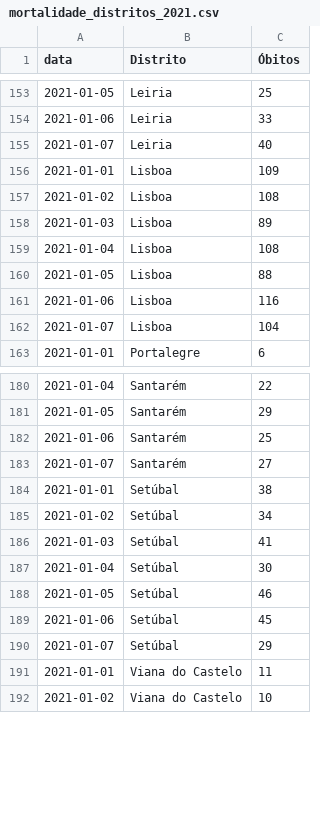
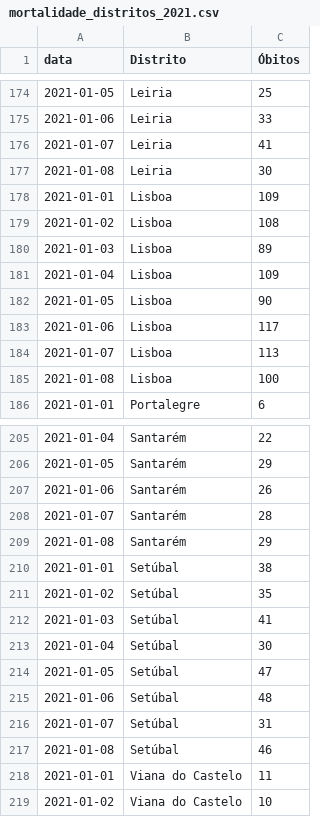
Before and after one commit to covid19pt/covid-19-pt-data, a CSV file: mortalidade_distritos_2021.csv, drawn as a sheet; only a part is shown, gaps mark what is left out; the diff covers the shown part only.

```diff
--- a/mortalidade_distritos_2021.csv
+++ b/mortalidade_distritos_2021.csv
@@ -154,3 +175,4 @@ data,Distrito,Óbitos
 2021-01-06,Leiria,33
-2021-01-07,Leiria,40
+2021-01-07,Leiria,41
+2021-01-08,Leiria,30
 2021-01-01,Lisboa,109
@@ -158,6 +180,7 @@ data,Distrito,Óbitos
 2021-01-03,Lisboa,89
-2021-01-04,Lisboa,108
-2021-01-05,Lisboa,88
-2021-01-06,Lisboa,116
-2021-01-07,Lisboa,104
+2021-01-04,Lisboa,109
+2021-01-05,Lisboa,90
+2021-01-06,Lisboa,117
+2021-01-07,Lisboa,113
+2021-01-08,Lisboa,100
 2021-01-01,Portalegre,6
@@ -181,11 +206,13 @@ data,Distrito,Óbitos
 2021-01-05,Santarém,29
-2021-01-06,Santarém,25
-2021-01-07,Santarém,27
+2021-01-06,Santarém,26
+2021-01-07,Santarém,28
+2021-01-08,Santarém,29
 2021-01-01,Setúbal,38
-2021-01-02,Setúbal,34
+2021-01-02,Setúbal,35
 2021-01-03,Setúbal,41
 2021-01-04,Setúbal,30
-2021-01-05,Setúbal,46
-2021-01-06,Setúbal,45
-2021-01-07,Setúbal,29
+2021-01-05,Setúbal,47
+2021-01-06,Setúbal,48
+2021-01-07,Setúbal,31
+2021-01-08,Setúbal,46
 2021-01-01,Viana do Castelo,11
```
Also changed, not shown: 27 added rows and 20 edited cells elsewhere in this file, mortalidade.csv, mortalidade_grupo_etario_2021.csv, 1 other file.
